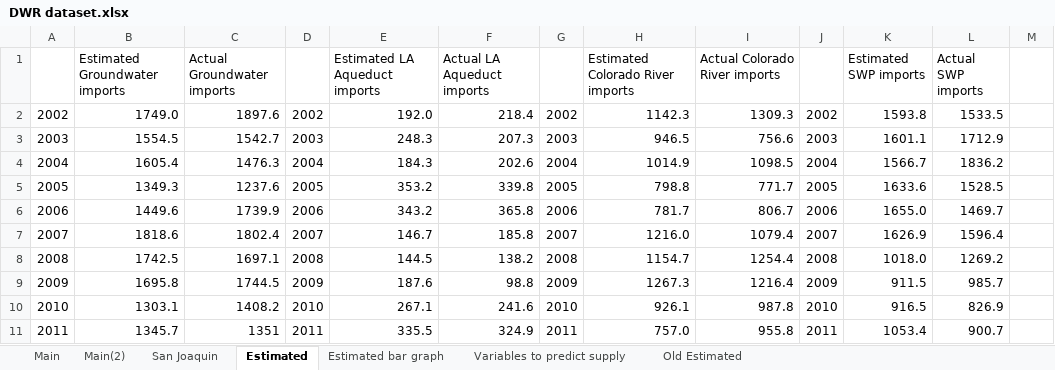
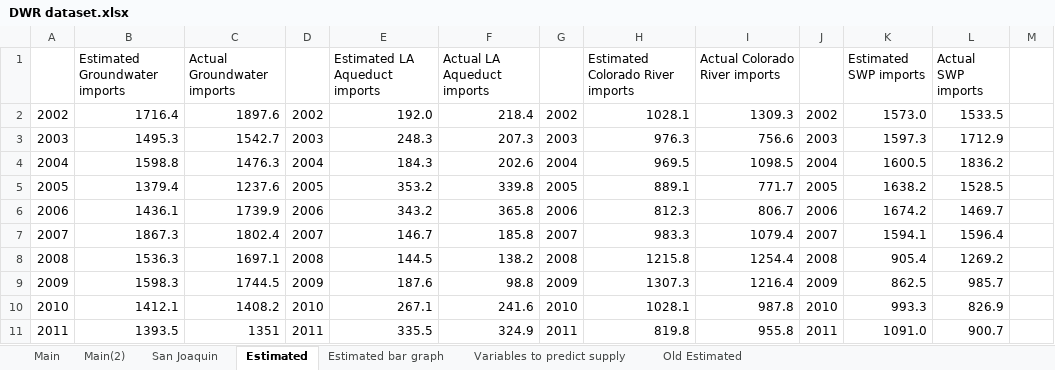
Before and after one commit to armenkonia/SoCal_Drought_indicators, an Excel workbook: Analysis/DWR dataset.xlsx, sheet Estimated, drawn as a sheet; only a part is shown; values as stored, in another font and other column widths than the file's, no borders; charts and pictures not drawn; the diff covers the shown part only; the diff names each change by its address in the sheet, - before the commit and + after, or states it on an @@ line.

```diff
--- a/Analysis/DWR dataset.xlsx (sheet Estimated)
+++ b/Analysis/DWR dataset.xlsx (sheet Estimated)
-B2 (Estimated Groundwater imports): 1749.0
+B2 (Estimated Groundwater imports): 1716.4
-H2 (Estimated Colorado River imports): 1142.3
+H2 (Estimated Colorado River imports): 1028.1
-K2 (Estimated SWP imports): 1593.8
+K2 (Estimated SWP imports): 1573.0
-B3 (Estimated Groundwater imports): 1554.5
+B3 (Estimated Groundwater imports): 1495.3
-H3 (Estimated Colorado River imports): 946.5
+H3 (Estimated Colorado River imports): 976.3
-K3 (Estimated SWP imports): 1601.1
+K3 (Estimated SWP imports): 1597.3
-B4 (Estimated Groundwater imports): 1605.4
+B4 (Estimated Groundwater imports): 1598.8
-H4 (Estimated Colorado River imports): 1014.9
+H4 (Estimated Colorado River imports): 969.5
-K4 (Estimated SWP imports): 1566.7
+K4 (Estimated SWP imports): 1600.5
-B5 (Estimated Groundwater imports): 1349.3
+B5 (Estimated Groundwater imports): 1379.4
-H5 (Estimated Colorado River imports): 798.8
+H5 (Estimated Colorado River imports): 889.1
-K5 (Estimated SWP imports): 1633.6
+K5 (Estimated SWP imports): 1638.2
-B6 (Estimated Groundwater imports): 1449.6
+B6 (Estimated Groundwater imports): 1436.1
-H6 (Estimated Colorado River imports): 781.7
+H6 (Estimated Colorado River imports): 812.3
-K6 (Estimated SWP imports): 1655.0
+K6 (Estimated SWP imports): 1674.2
-B7 (Estimated Groundwater imports): 1818.6
+B7 (Estimated Groundwater imports): 1867.3
-H7 (Estimated Colorado River imports): 1216.0
+H7 (Estimated Colorado River imports): 983.3
-K7 (Estimated SWP imports): 1626.9
+K7 (Estimated SWP imports): 1594.1
-B8 (Estimated Groundwater imports): 1742.5
+B8 (Estimated Groundwater imports): 1536.3
-H8 (Estimated Colorado River imports): 1154.7
+H8 (Estimated Colorado River imports): 1215.8
-K8 (Estimated SWP imports): 1018.0
+K8 (Estimated SWP imports): 905.4
-B9 (Estimated Groundwater imports): 1695.8
+B9 (Estimated Groundwater imports): 1598.3
-H9 (Estimated Colorado River imports): 1267.3
+H9 (Estimated Colorado River imports): 1307.3
-K9 (Estimated SWP imports): 911.5
+K9 (Estimated SWP imports): 862.5
-B10 (Estimated Groundwater imports): 1303.1
+B10 (Estimated Groundwater imports): 1412.1
-H10 (Estimated Colorado River imports): 926.1
+H10 (Estimated Colorado River imports): 1028.1
-K10 (Estimated SWP imports): 916.5
+K10 (Estimated SWP imports): 993.3
-B11 (Estimated Groundwater imports): 1345.7
+B11 (Estimated Groundwater imports): 1393.5
-H11 (Estimated Colorado River imports): 757.0
+H11 (Estimated Colorado River imports): 819.8
-K11 (Estimated SWP imports): 1053.4
+K11 (Estimated SWP imports): 1091.0
```
Also changed, not shown: 96 edited cells elsewhere in this sheet, sheet Estimated bar graph, sheet Variables to predict supply, charts or pictures, Analysis/Supply Analysis/Colorado Analysis.xlsx, Analysis/Supply Analysis/Groundwater and LA aqueduct Analysis.xlsx, 11 other files.
